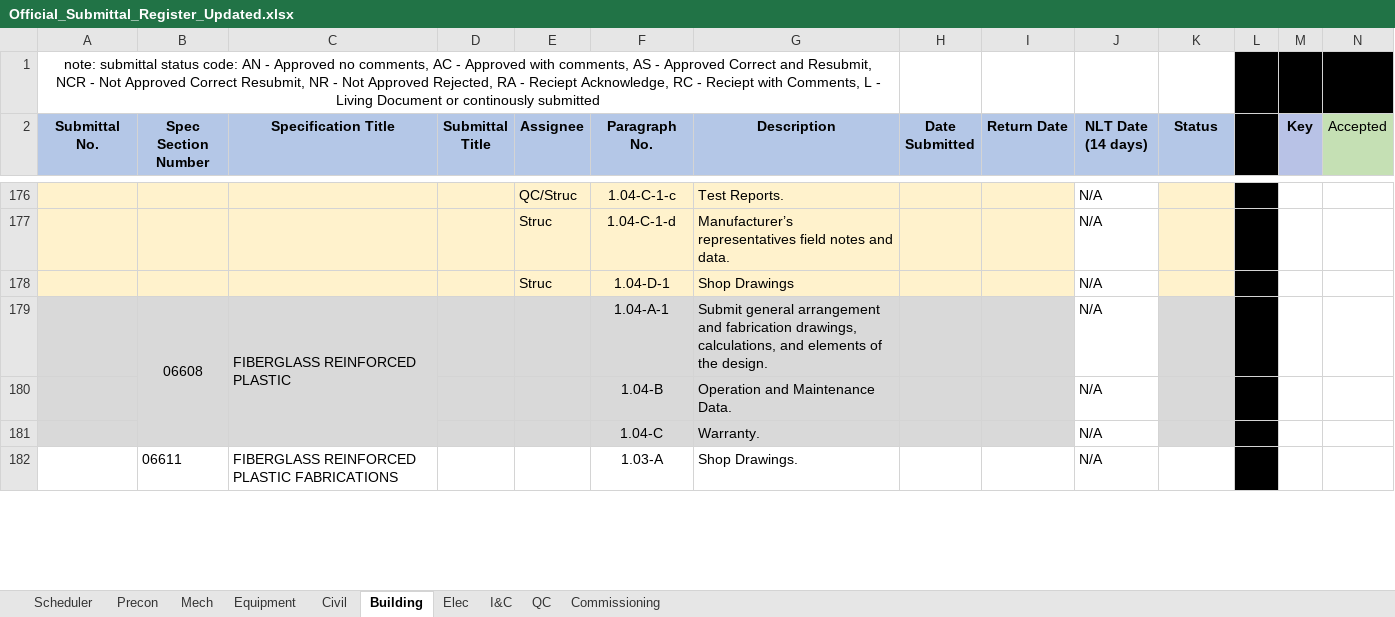
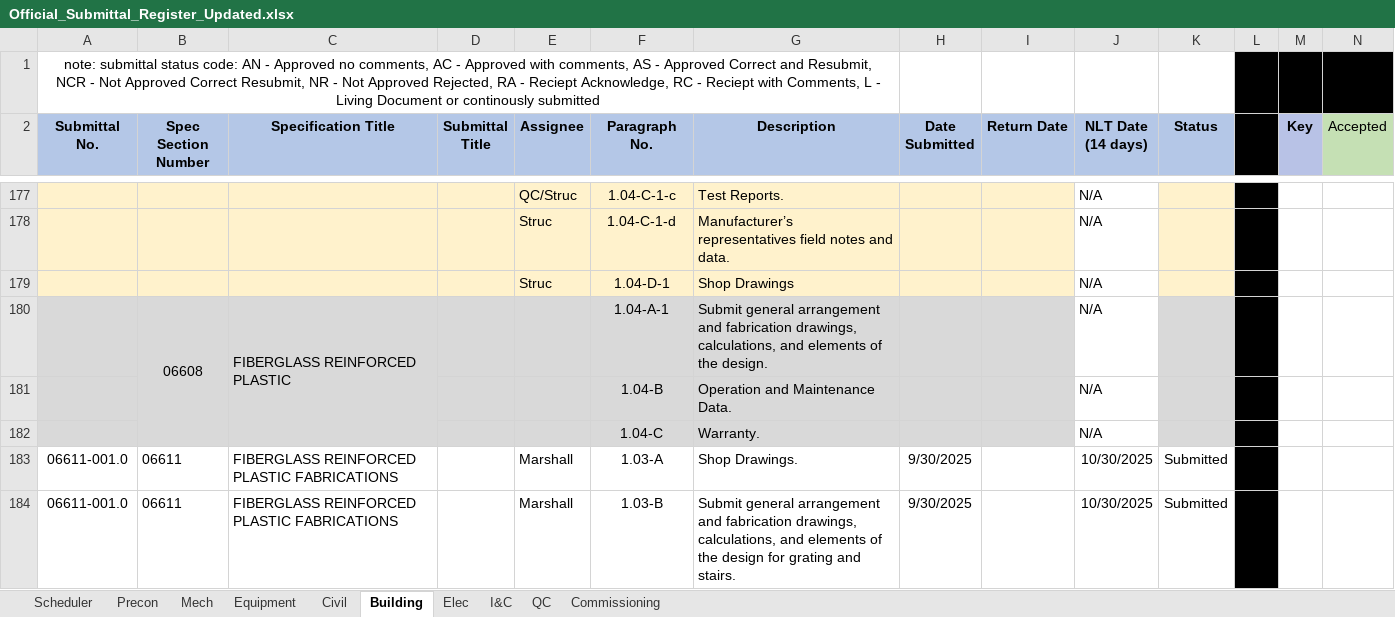
Before and after one commit to mchunNanBigIsland/submittal-register, an Excel workbook: Official_Submittal_Register_Updated.xlsx, sheet Building, drawn as a sheet; only a part is shown, gaps mark what is left out; values as stored, in another font and other column widths than the file's, no borders; conditional formats not drawn; removed rows and columns are numbered as before the commit, all else as after; rows hold the shown columns only; the diff covers the shown part only; the diff names each change by its address in the sheet, - before the commit and + after, or states it on an @@ line.

Commit message:
Update Official_Submittal_Register_Updated.xlsx

```diff
--- a/Official_Submittal_Register_Updated.xlsx (sheet Building)
+++ b/Official_Submittal_Register_Updated.xlsx (sheet Building)
-row 182:  | 06611 | FIBERGLASS REINFORCED PLASTIC FABRICATIONS |  |  | 1.03-A | Shop Drawings. |  |  | N/A
+row 183: 06611-001.0 | 06611 | FIBERGLASS REINFORCED PLASTIC FABRICATIONS |  | Marshall | 1.03-A | Shop Drawings. | 9/30/2025 |  | 10/30/2025 | Submitted
+row 184: 06611-001.0 | 06611 | FIBERGLASS REINFORCED PLASTIC FABRICATIONS |  | Marshall | 1.03-B | Submit general arrangement and fabrication drawings, calculations, and elements of the design for grating and stairs. | 9/30/2025 |  | 10/30/2025 | Submitted
```
Also changed, not shown: 1 added row, 1 removed row and 10 edited cells elsewhere in this sheet, sheet Equipment, sheet Elec, sheet I&C, sheet Scheduler, formulas that keep their value.
